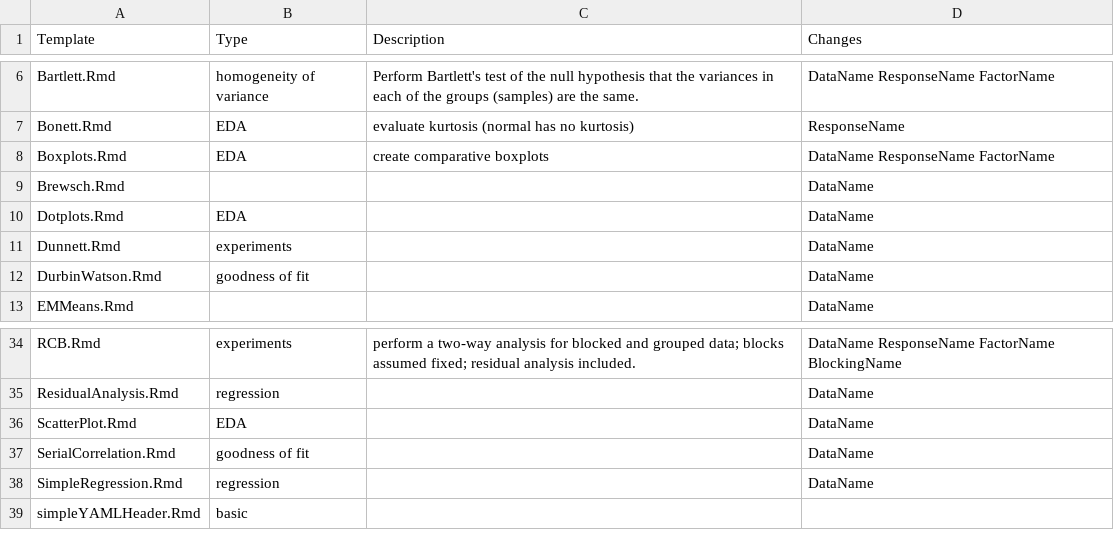
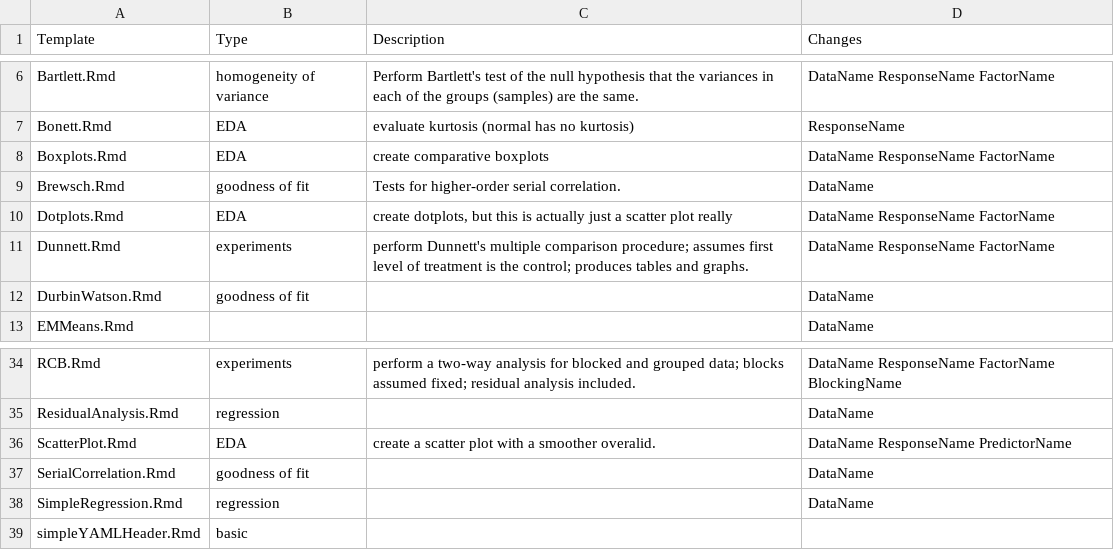
Before and after one commit to ajrgodfrey/BrailleR, a CSV file: inst/Templates/templates.csv, drawn as a sheet; only a part is shown, gaps mark what is left out.

```diff
--- a/inst/Templates/templates.csv
+++ b/inst/Templates/templates.csv
@@ -8,5 +8,5 @@ Bonett.Rmd,EDA,evaluate kurtosis (normal has no kurtosis),ResponseName
 Boxplots.Rmd,EDA,create comparative boxplots,DataName ResponseName FactorName
-Brewsch.Rmd,,,DataName
-Dotplots.Rmd,EDA,,DataName
-Dunnett.Rmd,experiments,,DataName
+Brewsch.Rmd,goodness of fit,Tests for higher-order serial correlation.,DataName
+Dotplots.Rmd,EDA,"create dotplots, but this is actually just a scatter plot really",DataName ResponseName FactorName
+Dunnett.Rmd,experiments,perform Dunnett's multiple comparison procedure; assumes first level of treatment is the control; produces tables and graphs.,DataName ResponseName FactorName
 DurbinWatson.Rmd,goodness of fit,,DataName
@@ -35,3 +35,3 @@ RCB.Rmd,experiments,perform a two-way analysis for blocked and grouped data; blo
 ResidualAnalysis.Rmd,regression,,DataName
-ScatterPlot.Rmd,EDA,,DataName
+ScatterPlot.Rmd,EDA,create a scatter plot with a smoother overalid.,DataName ResponseName PredictorName
 SerialCorrelation.Rmd,goodness of fit,,DataName
```
Also changed, not shown: 4 other files.
